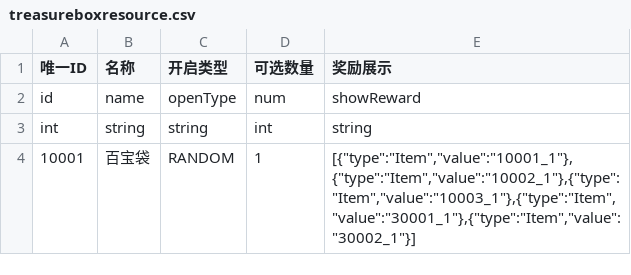
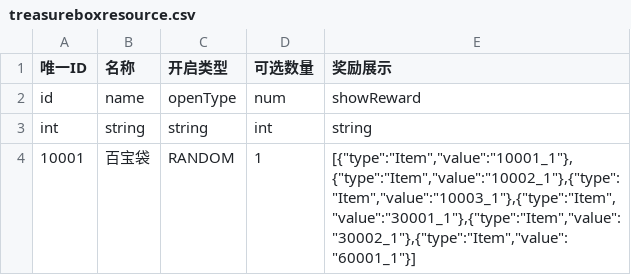
Before and after one commit to taixihuase/Game-Tips-Design, a CSV file: Assets/CSV/treasureboxresource.csv, drawn as a sheet.

```diff
--- a/Assets/CSV/treasureboxresource.csv
+++ b/Assets/CSV/treasureboxresource.csv
@@ -3,2 +3,2 @@ id,name,openType,num,showReward
 int,string,string,int,string
-10001,百宝袋,RANDOM,1,"[{""type"":""Item"",""value"":""10001_1""},{""type"":""Item"",""value"":""10002_1""},{""type"":""Item"",""value"":""10003_1""},{""type"":""Item"",""value"":""30001_1""},{""type"":""Item"",""value"":""30002_1""}]"
+10001,百宝袋,RANDOM,1,"[{""type"":""Item"",""value"":""10001_1""},{""type"":""Item"",""value"":""10002_1""},{""type"":""Item"",""value"":""10003_1""},{""type"":""Item"",""value"":""30001_1""},{""type"":""Item"",""value"":""30002_1""},{""type"":""Item"",""value"":""60001_1""}]"
```
Also changed, not shown: Assets/CSV/itemresource.csv, Assets/CSV/skillresource.csv, 28 other files.
